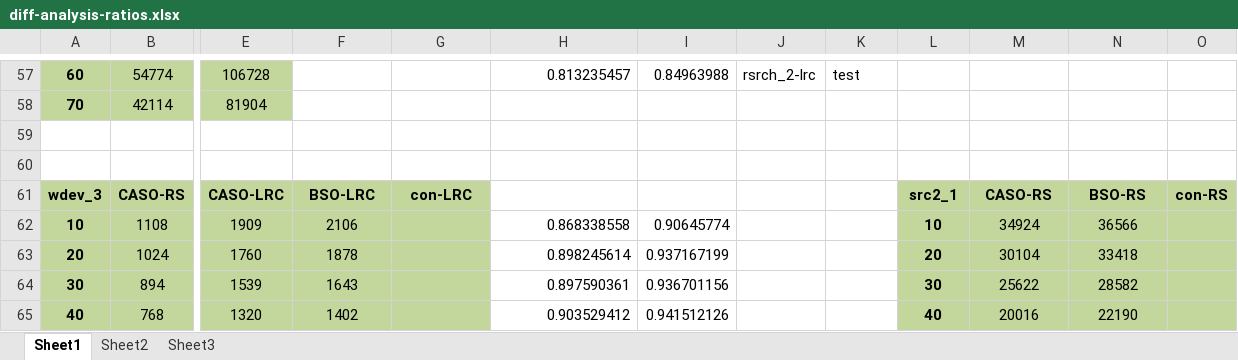
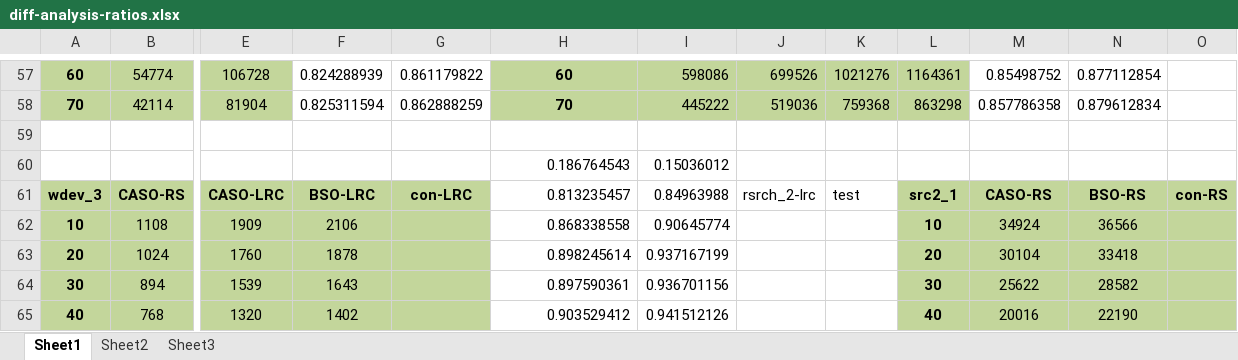
Before and after one commit to shenzr/CASO, an Excel workbook: journal-evaluation/diff-analysis-ratios.xlsx, sheet Sheet1, drawn as a sheet; only a part is shown, gaps mark what is left out; values as stored, in another font and other column widths than the file's, no borders; the diff covers the shown part only; the diff names each change by its address in the sheet, - before the commit and + after, or states it on an @@ line.

```diff
--- a/journal-evaluation/diff-analysis-ratios.xlsx (sheet Sheet1)
+++ b/journal-evaluation/diff-analysis-ratios.xlsx (sheet Sheet1)
-F57: (empty)
+F57: 0.824288939
-G57: (empty)
+G57: 0.861179822
-H57:L58 fill: none
+H57:L58 fill: #C3D69B
@@ H57 bold: off → on, alignment: right → center @@
-H57: 0.813235457
+H57: 60
-I57: 0.84963988
+I57: 598086
-J57: rsrch_2-lrc
+J57: 699526
-K57: test
+K57: 1021276
-L57: (empty)
+L57: 1164361
-M57: (empty)
+M57: 0.85498752
-N57: (empty)
+N57: 0.877112854
-F58: (empty)
+F58: 0.825311594
-G58: (empty)
+G58: 0.862888259
-H58: (empty)
+H58: 70
-I58: (empty)
+I58: 445222
-J58: (empty)
+J58: 519036
-K58: (empty)
+K58: 759368
-L58: (empty)
+L58: 863298
-M58: (empty)
+M58: 0.857786358
-N58: (empty)
+N58: 0.879612834
-H60: (empty)
+H60: 0.186764543
-I60: (empty)
+I60: 0.15036012
-H61: (empty)
+H61: 0.813235457
-I61: (empty)
+I61: 0.84963988
-J61: (empty)
+J61: rsrch_2-lrc
-K61: (empty)
+K61: test
```
Also changed, not shown: 50 edited cells and cell formats elsewhere in this sheet, 4 other files.
